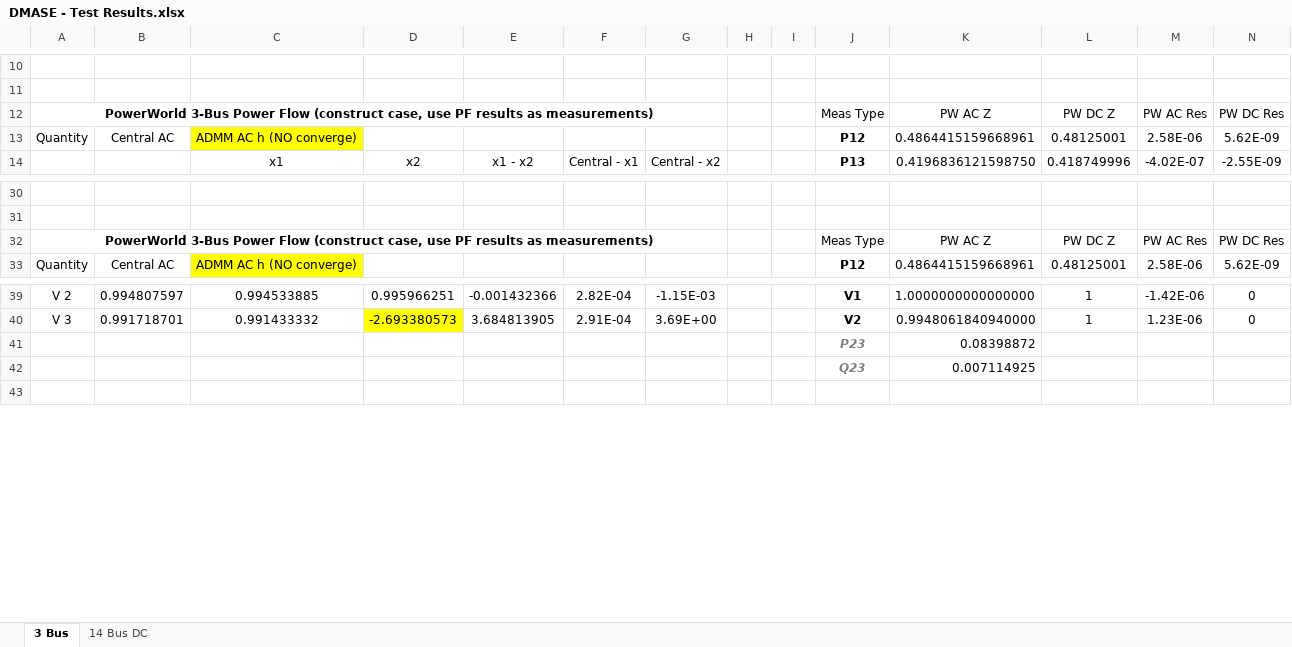
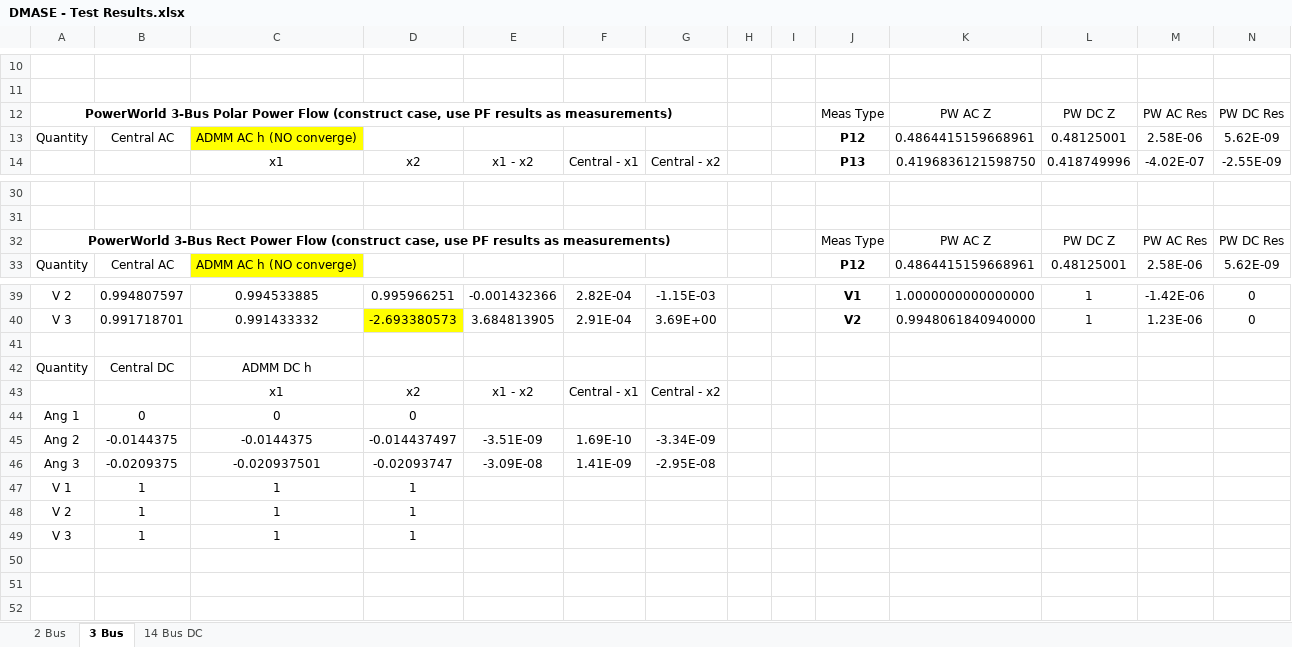
Before and after one commit to lxiong2/D-MASE, an Excel workbook: DMASE - Test Results.xlsx, sheet 3 Bus, drawn as a sheet; only a part is shown, gaps mark what is left out; values as stored, in another font and other column widths than the file's, no borders; addresses are those after the commit; the diff names each change by its address in the sheet, - before the commit and + after, or states it on an @@ line.

```diff
--- a/DMASE - Test Results.xlsx (sheet 3 Bus)
+++ b/DMASE - Test Results.xlsx (sheet 3 Bus)
+sheet tab: 2 Bus
-A12: PowerWorld 3-Bus Power Flow…
+A12: PowerWorld 3-Bus Polar Power Flow…
-A32: PowerWorld 3-Bus Power Flow…
+A32: PowerWorld 3-Bus Rect Power Flow…
-row 41:  |  |  |  |  |  |  |  |  | P23 | 0.08398872
+row 41: (empty)
+row 42: Quantity | Central DC | ADMM DC h
+row 43:  |  | x1 | x2 | x1 - x2 | Central - x1 | Central - x2
+row 44: Ang 1 | 0 | 0 | 0
+row 45: Ang 2 | -0.0144375 | -0.0144375 | -0.014437497 | -3.51E-09 | 1.69E-10 | -3.34E-09
+row 46: Ang 3 | -0.0209375 | -0.020937501 | -0.02093747 | -3.09E-08 | 1.41E-09 | -2.95E-08
+row 47: V 1 | 1 | 1 | 1
+row 48: V 2 | 1 | 1 | 1
+row 49: V 3 | 1 | 1 | 1
-row 50:  |  |  |  |  |  |  |  |  | Q23 | 0.007114925
+row 50: (empty)
+row 51: (empty)
```
Also changed, not shown: 14 other files.
